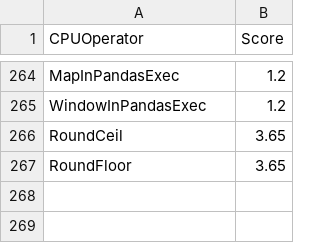
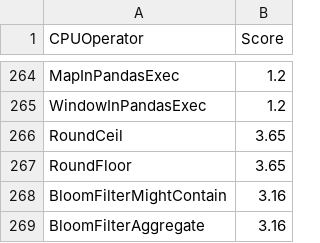
Before and after one commit to NVIDIA/spark-rapids-tools, a CSV file: core/src/main/resources/operatorsScore-dataproc-gke-t4.csv, drawn as a sheet; only a part is shown, gaps mark what is left out.

Commit message:
add default scores for the new operators
Signed-off-by: Ahmed Hussein (amahussein) <a@ahussein.me>

```diff
--- a/core/src/main/resources/operatorsScore-dataproc-gke-t4.csv
+++ b/core/src/main/resources/operatorsScore-dataproc-gke-t4.csv
@@ -267 +267,3 @@ RoundCeil,3.65
 RoundFloor,3.65
+BloomFilterMightContain,3.16
+BloomFilterAggregate,3.16
```
Also changed, not shown: core/src/main/resources/operatorsScore-dataproc-t4.csv, core/src/main/resources/operatorsScore-emr-a10.csv, 6 other files.
